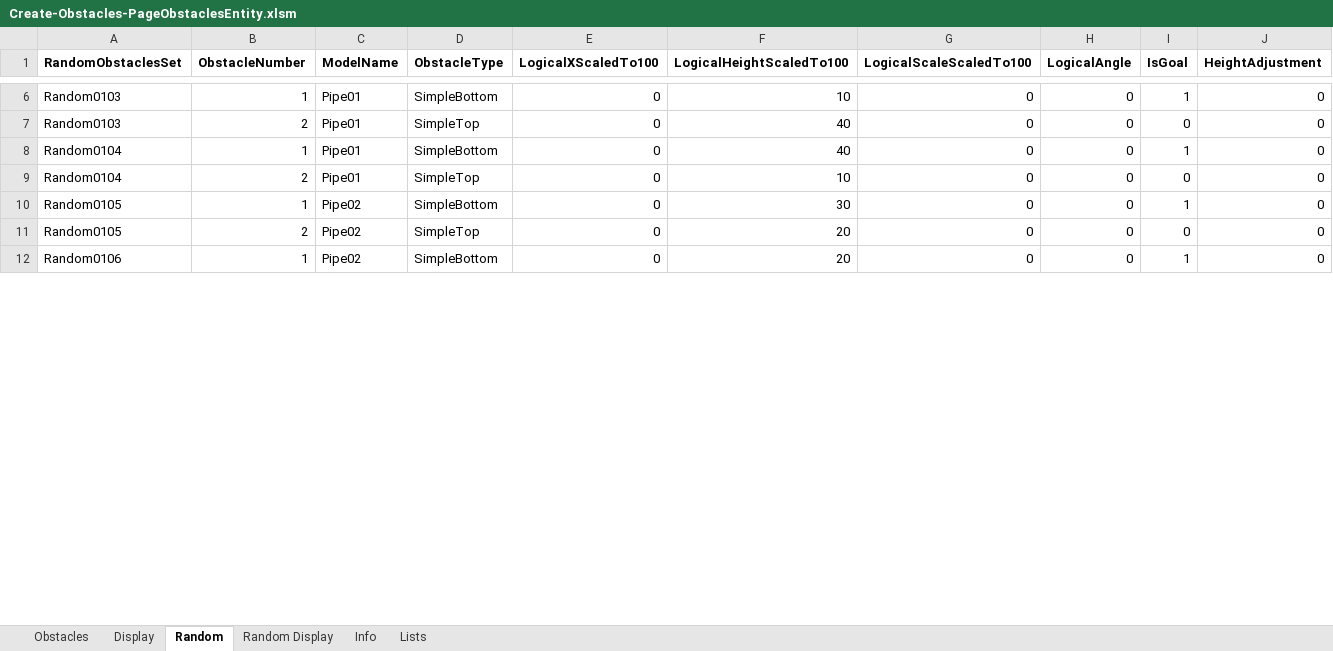
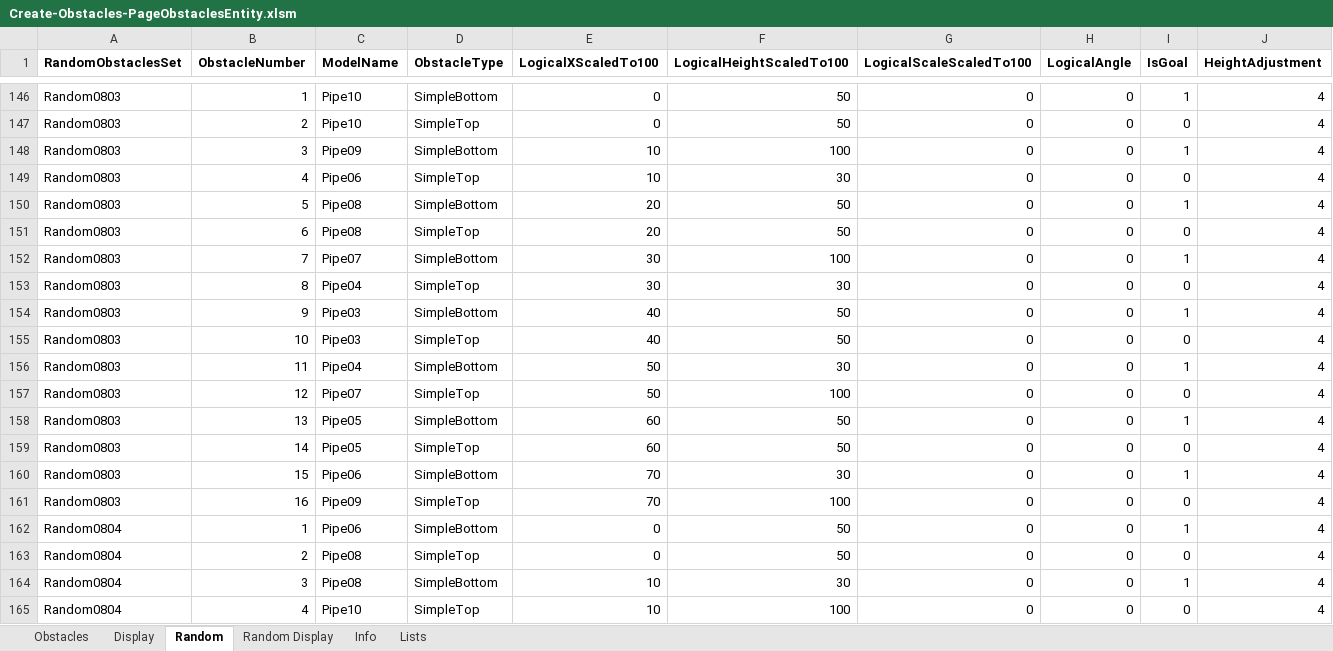
Before and after one commit to simsip-admin/simsip-line, an Excel workbook: Simsip.LineRunner.Content/Database/Editor/Create-Obstacles-PageObstaclesEntity.xlsm, sheet Random, drawn as a sheet; only a part is shown, gaps mark what is left out; values as stored, in another font and other column widths than the file's, no borders; removed rows and columns are numbered as before the commit, all else as after; the diff covers the shown part only; the diff names each change by its address in the sheet, - before the commit and + after, or states it on an @@ line.

Commit message:
Building out obstacles.

```diff
--- a/Simsip.LineRunner.Content/Database/Editor/Create-Obstacles-PageObstaclesEntity.xlsm (sheet Random)
+++ b/Simsip.LineRunner.Content/Database/Editor/Create-Obstacles-PageObstaclesEntity.xlsm (sheet Random)
-A146:A147 (RandomObstaclesSet): Random0103
+A146:A147 (RandomObstaclesSet): Random0803
-C146:C147 (ModelName): Pipe01
+C146:C147 (ModelName): Pipe10
-F146 (LogicalHeightScaledTo100): 10
+F146 (LogicalHeightScaledTo100): 50
-J146:J147 (HeightAdjustment): 0
+J146:J147 (HeightAdjustment): 4
-F147 (LogicalHeightScaledTo100): 40
+F147 (LogicalHeightScaledTo100): 50
+row 148: Random0803 | 3 | Pipe09 | SimpleBottom | 10 | 100 | 0 | 0 | 1 | 4
+row 149: Random0803 | 4 | Pipe06 | SimpleTop | 10 | 30 | 0 | 0 | 0 | 4
+row 150: Random0803 | 5 | Pipe08 | SimpleBottom | 20 | 50 | 0 | 0 | 1 | 4
+row 151: Random0803 | 6 | Pipe08 | SimpleTop | 20 | 50 | 0 | 0 | 0 | 4
+row 152: Random0803 | 7 | Pipe07 | SimpleBottom | 30 | 100 | 0 | 0 | 1 | 4
+row 153: Random0803 | 8 | Pipe04 | SimpleTop | 30 | 30 | 0 | 0 | 0 | 4
+row 154: Random0803 | 9 | Pipe03 | SimpleBottom | 40 | 50 | 0 | 0 | 1 | 4
+row 155: Random0803 | 10 | Pipe03 | SimpleTop | 40 | 50 | 0 | 0 | 0 | 4
+row 156: Random0803 | 11 | Pipe04 | SimpleBottom | 50 | 30 | 0 | 0 | 1 | 4
+row 157: Random0803 | 12 | Pipe07 | SimpleTop | 50 | 100 | 0 | 0 | 0 | 4
+row 158: Random0803 | 13 | Pipe05 | SimpleBottom | 60 | 50 | 0 | 0 | 1 | 4
+row 159: Random0803 | 14 | Pipe05 | SimpleTop | 60 | 50 | 0 | 0 | 0 | 4
+row 160: Random0803 | 15 | Pipe06 | SimpleBottom | 70 | 30 | 0 | 0 | 1 | 4
+row 161: Random0803 | 16 | Pipe09 | SimpleTop | 70 | 100 | 0 | 0 | 0 | 4
-A162:A163 (RandomObstaclesSet): Random0104
+A162:A163 (RandomObstaclesSet): Random0804
-C162 (ModelName): Pipe01
+C162 (ModelName): Pipe06
-F162 (LogicalHeightScaledTo100): 40
+F162 (LogicalHeightScaledTo100): 50
-J162:J164 (HeightAdjustment): 0
+J162:J164 (HeightAdjustment): 4
-C163 (ModelName): Pipe01
+C163 (ModelName): Pipe08
-F163 (LogicalHeightScaledTo100): 10
+F163 (LogicalHeightScaledTo100): 50
-A164 (RandomObstaclesSet): Random0105
+A164 (RandomObstaclesSet): Random0804
-B164 (ObstacleNumber): 1
+B164 (ObstacleNumber): 3
-C164 (ModelName): Pipe02
+C164 (ModelName): Pipe08
-E164 (LogicalXScaledTo100): 0
+E164 (LogicalXScaledTo100): 10
-row 11: Random0105 | 2 | Pipe02 | SimpleTop | 0 | 20 | 0 | 0 | 0 | 0
-row 12: Random0106 | 1 | Pipe02 | SimpleBottom | 0 | 20 | 0 | 0 | 1 | 0
+row 165: Random0804 | 4 | Pipe10 | SimpleTop | 10 | 100 | 0 | 0 | 0 | 4
```
Also changed, not shown: 91 added rows and 69 edited cells elsewhere in this sheet, sheet Obstacles, sheet Lists, hidden cells, charts or pictures, 3 other files.
